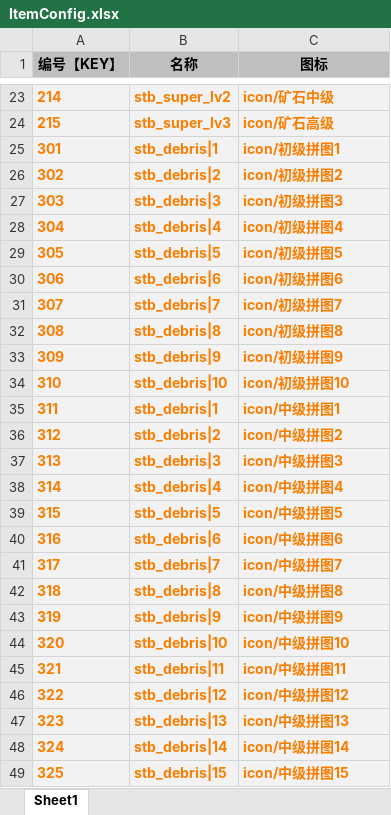
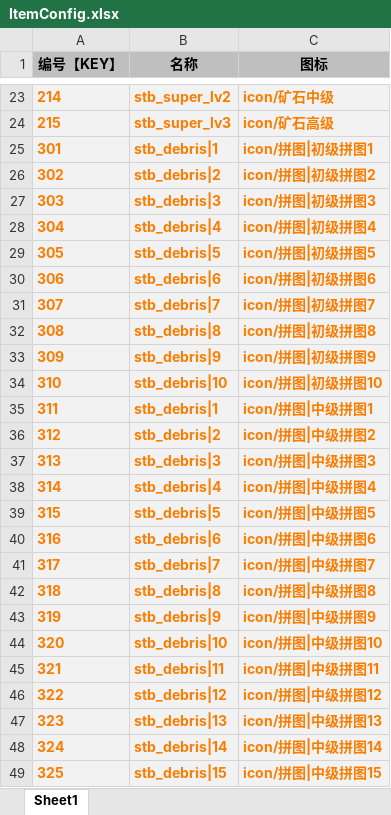
Before and after one commit to linli346180/DinosaurPark, an Excel workbook: excel/ItemConfig.xlsx, sheet Sheet1, drawn as a sheet; only a part is shown, gaps mark what is left out; values as stored, in another font and other column widths than the file's, no borders; the diff names each change by its address in the sheet, - before the commit and + after, or states it on an @@ line.

```diff
--- a/excel/ItemConfig.xlsx (sheet Sheet1)
+++ b/excel/ItemConfig.xlsx (sheet Sheet1)
-C25 (图标): icon/初级拼图1
+C25 (图标): icon/拼图|初级拼图1
-C26 (图标): icon/初级拼图2
+C26 (图标): icon/拼图|初级拼图2
-C27 (图标): icon/初级拼图3
+C27 (图标): icon/拼图|初级拼图3
-C28 (图标): icon/初级拼图4
+C28 (图标): icon/拼图|初级拼图4
-C29 (图标): icon/初级拼图5
+C29 (图标): icon/拼图|初级拼图5
-C30 (图标): icon/初级拼图6
+C30 (图标): icon/拼图|初级拼图6
-C31 (图标): icon/初级拼图7
+C31 (图标): icon/拼图|初级拼图7
-C32 (图标): icon/初级拼图8
+C32 (图标): icon/拼图|初级拼图8
-C33 (图标): icon/初级拼图9
+C33 (图标): icon/拼图|初级拼图9
-C34 (图标): icon/初级拼图10
+C34 (图标): icon/拼图|初级拼图10
-C35 (图标): icon/中级拼图1
+C35 (图标): icon/拼图|中级拼图1
-C36 (图标): icon/中级拼图2
+C36 (图标): icon/拼图|中级拼图2
-C37 (图标): icon/中级拼图3
+C37 (图标): icon/拼图|中级拼图3
-C38 (图标): icon/中级拼图4
+C38 (图标): icon/拼图|中级拼图4
-C39 (图标): icon/中级拼图5
+C39 (图标): icon/拼图|中级拼图5
-C40 (图标): icon/中级拼图6
+C40 (图标): icon/拼图|中级拼图6
-C41 (图标): icon/中级拼图7
+C41 (图标): icon/拼图|中级拼图7
-C42 (图标): icon/中级拼图8
+C42 (图标): icon/拼图|中级拼图8
-C43 (图标): icon/中级拼图9
+C43 (图标): icon/拼图|中级拼图9
-C44 (图标): icon/中级拼图10
+C44 (图标): icon/拼图|中级拼图10
-C45 (图标): icon/中级拼图11
+C45 (图标): icon/拼图|中级拼图11
-C46 (图标): icon/中级拼图12
+C46 (图标): icon/拼图|中级拼图12
-C47 (图标): icon/中级拼图13
+C47 (图标): icon/拼图|中级拼图13
-C48 (图标): icon/中级拼图14
+C48 (图标): icon/拼图|中级拼图14
-C49 (图标): icon/中级拼图15
+C49 (图标): icon/拼图|中级拼图15
```
Also changed, not shown: 1 other file.
